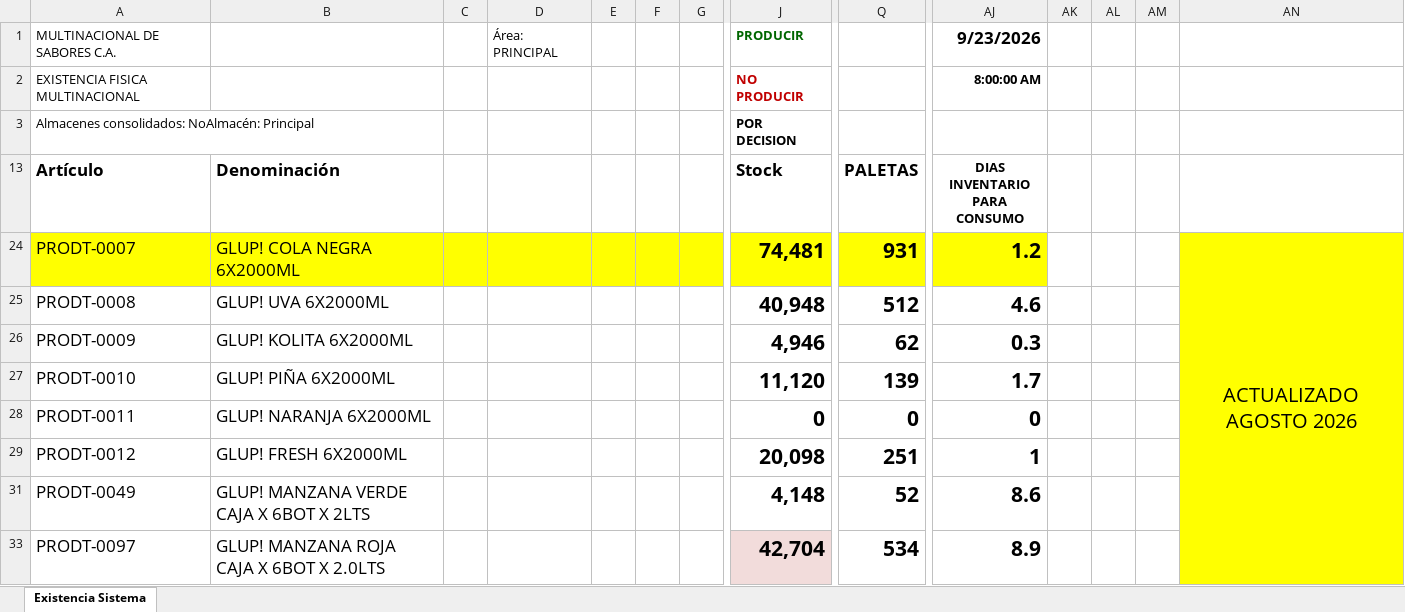
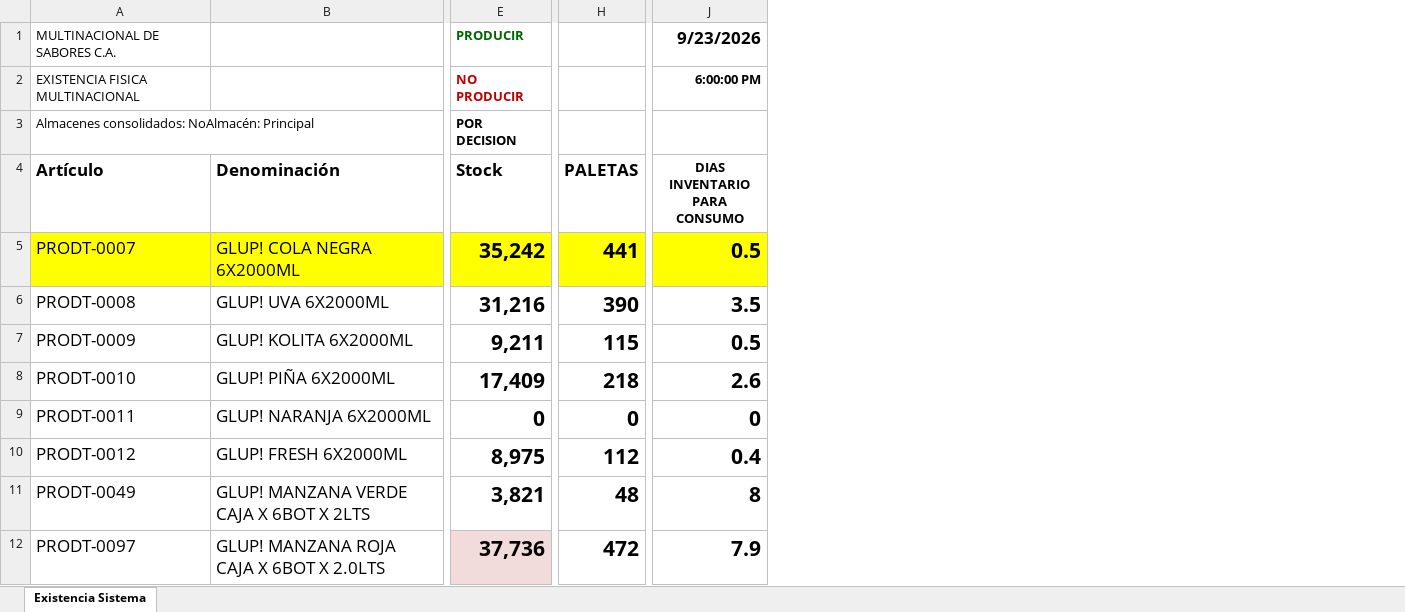
Before and after one commit to datapromns-collab/Data-Pro-V1.7, an Excel workbook: uploads/logistica/stock-producto-terminado.xlsx, sheet Existencia Sistema, drawn as a sheet; only a part is shown, gaps mark what is left out; values as stored, in another font and other column widths than the file's, no borders; conditional formats not drawn; removed rows and columns are numbered as before the commit, all else as after; the diff covers the shown part only; the diff names each change by its address in the sheet, - before the commit and + after, or states it on an @@ line.

```diff
--- a/uploads/logistica/stock-producto-terminado.xlsx (sheet Existencia Sistema)
+++ b/uploads/logistica/stock-producto-terminado.xlsx (sheet Existencia Sistema)
-column C, empty
-column D, row 1: Área: PRINCIPAL
-column E, empty
-column F, empty
-column G, empty
-column AK, empty
-column AL, empty
-column AM, empty
-column AN, row 24: ACTUALIZADO AGOSTO 2026
-J2 (DIAS INVENTARIO PARA CONSUMO): 8:00:00 AM
+J2 (DIAS INVENTARIO PARA CONSUMO): 6:00:00 PM
-E5 (Stock): 74,481
+E5 (Stock): 35,242
-H5 (PALETAS): 931
+H5 (PALETAS): 441
-J5 (DIAS INVENTARIO PARA CONSUMO): 1.2
+J5 (DIAS INVENTARIO PARA CONSUMO): 0.5
-E6 (Stock): 40,948
+E6 (Stock): 31,216
-H6 (PALETAS): 512
+H6 (PALETAS): 390
-J6 (DIAS INVENTARIO PARA CONSUMO): 4.6
+J6 (DIAS INVENTARIO PARA CONSUMO): 3.5
-E7 (Stock): 4,946
+E7 (Stock): 9,211
-H7 (PALETAS): 62
+H7 (PALETAS): 115
-J7 (DIAS INVENTARIO PARA CONSUMO): 0.3
+J7 (DIAS INVENTARIO PARA CONSUMO): 0.5
-E8 (Stock): 11,120
+E8 (Stock): 17,409
-H8 (PALETAS): 139
+H8 (PALETAS): 218
-J8 (DIAS INVENTARIO PARA CONSUMO): 1.7
+J8 (DIAS INVENTARIO PARA CONSUMO): 2.6
-E10 (Stock): 20,098
+E10 (Stock): 8,975
-H10 (PALETAS): 251
+H10 (PALETAS): 112
-J10 (DIAS INVENTARIO PARA CONSUMO): 1
+J10 (DIAS INVENTARIO PARA CONSUMO): 0.4
-E11 (Stock): 4,148
+E11 (Stock): 3,821
-H11 (PALETAS): 52
+H11 (PALETAS): 48
-J11 (DIAS INVENTARIO PARA CONSUMO): 8.6
+J11 (DIAS INVENTARIO PARA CONSUMO): 8
-E12 (Stock): 42,704
+E12 (Stock): 37,736
-H12 (PALETAS): 534
+H12 (PALETAS): 472
-J12 (DIAS INVENTARIO PARA CONSUMO): 8.9
+J12 (DIAS INVENTARIO PARA CONSUMO): 7.9
```
Also changed, not shown: 112 removed rows, 71 edited cells and cell formats elsewhere in this sheet, formulas that keep their value, hidden cells, 12 other files.
